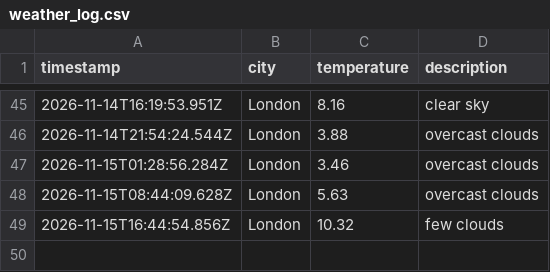
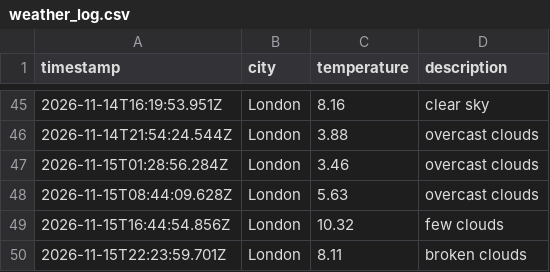
Before and after one commit to kimlxnh/weather_dataOps, a CSV file: data/weather_log.csv, drawn as a sheet; only a part is shown, gaps mark what is left out; the diff names each change by its address in the sheet, - before the commit and + after, or states it on an @@ line.

```diff
--- a/data/weather_log.csv
+++ b/data/weather_log.csv
+row 50: 2026-11-15T22:23:59.701Z | London | 8.11 | broken clouds
```
Also changed, not shown: 1 other file.
